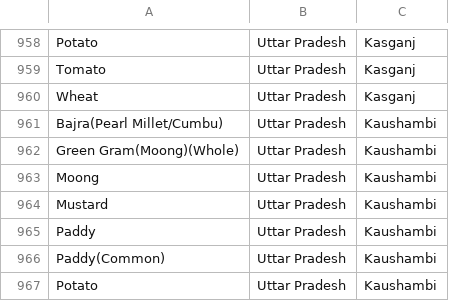
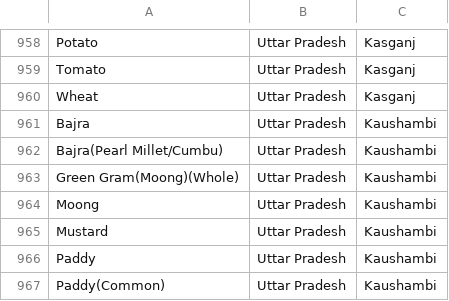
Before and after one commit to amalpanwar/KissanAi, a CSV file: data/processed/agmarknet_catalog.csv, drawn as a sheet; only a part is shown, gaps mark what is left out; the shorter side is filled out with more unchanged rows; the diff names each change by its address in the sheet, - before the commit and + after, or states it on an @@ line.

```diff
--- a/data/processed/agmarknet_catalog.csv
+++ b/data/processed/agmarknet_catalog.csv
+row 961: Bajra | Uttar Pradesh | Kaushambi
```
Also changed, not shown: 3 other files.
